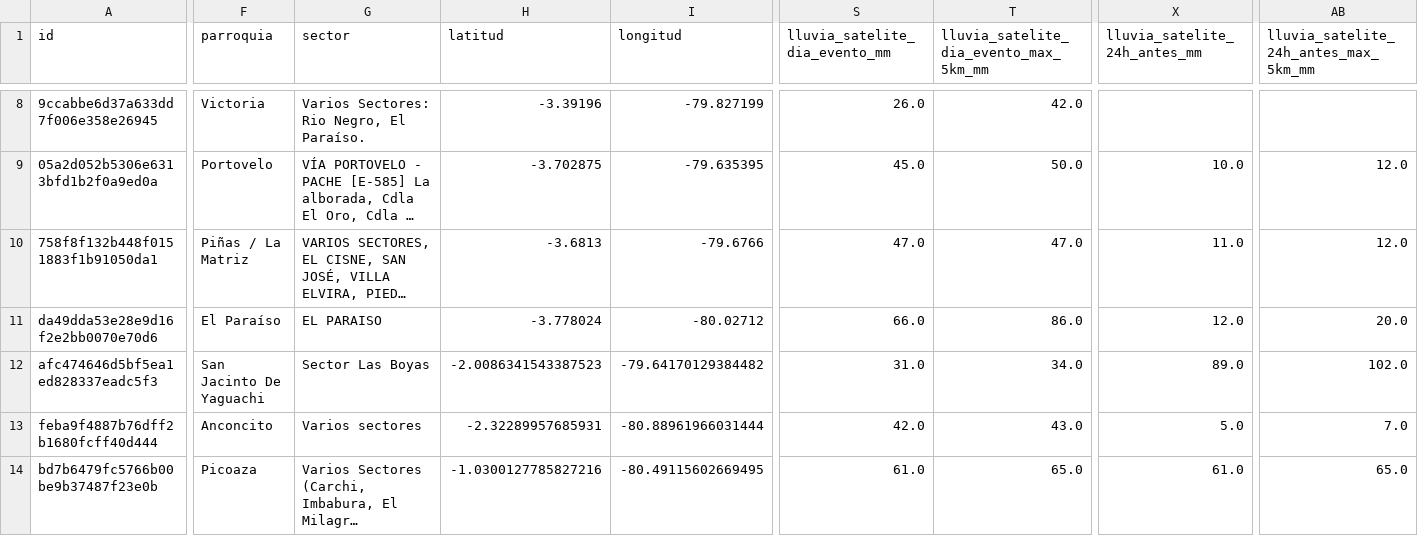
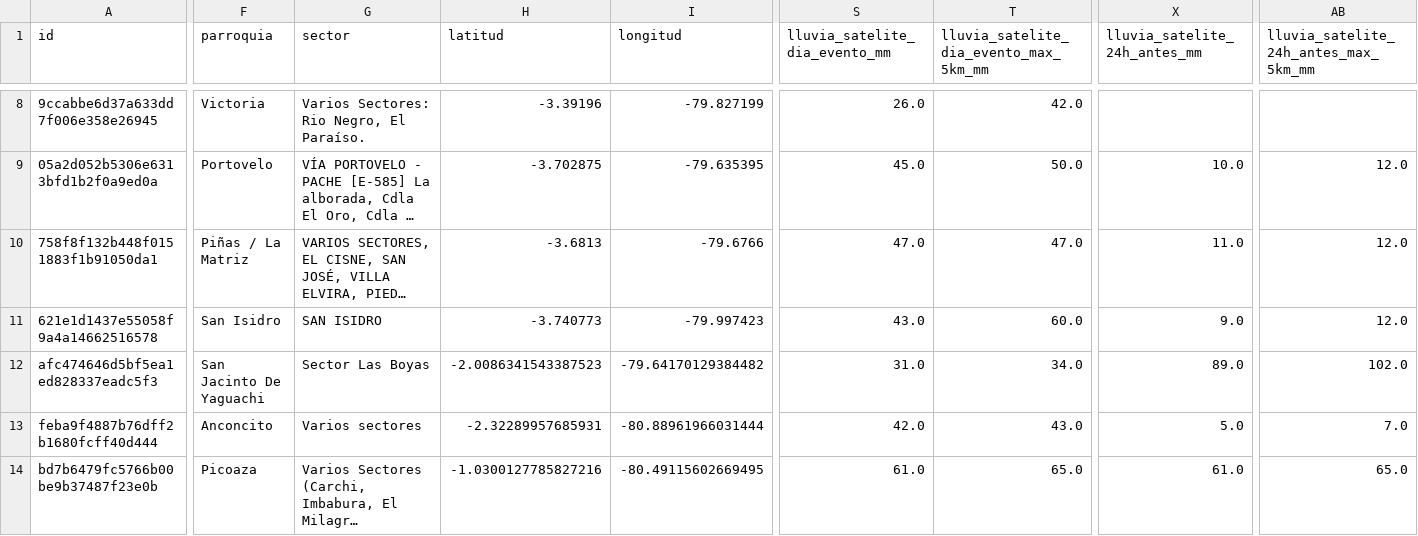
Before and after one commit to Hilary-Madelein/sati-archivo-lluvia, a CSV file: eventos/depurados.csv, drawn as a sheet; only a part is shown, gaps mark what is left out; long unchanged cells end in …; the diff covers the shown part only; the diff names each change by its address in the sheet, - before the commit and + after, or states it on an @@ line.

```diff
--- a/eventos/depurados.csv
+++ b/eventos/depurados.csv
-A11 (id): da49dda53e28e9d16f2e2bb0070e70d6
+A11 (id): 621e1d1437e55058f9a4a14662516578
-F11 (parroquia): El Paraíso
+F11 (parroquia): San Isidro
-G11 (sector): EL PARAISO
+G11 (sector): SAN ISIDRO
-H11 (latitud): -3.778024
+H11 (latitud): -3.740773
-I11 (longitud): -80.02712
+I11 (longitud): -79.997423
-S11 (lluvia_satelite_dia_evento_mm): 66.0
+S11 (lluvia_satelite_dia_evento_mm): 43.0
-T11: 86.0
+T11: 60.0
-X11 (lluvia_satelite_24h_antes_mm): 12.0
+X11 (lluvia_satelite_24h_antes_mm): 9.0
-AB11: 20.0
+AB11: 12.0
```
Also changed, not shown: 7 edited cells elsewhere in this file, 46 other files.
